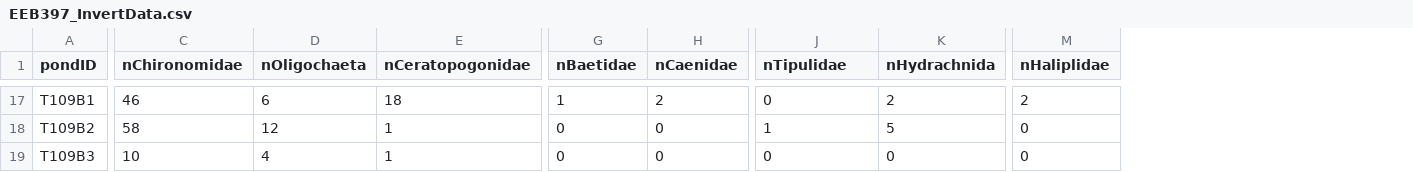
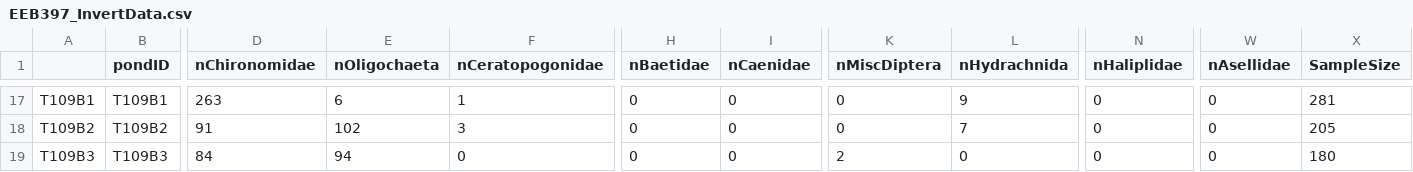
Before and after one commit to dumassam/StormwaterInverts, a CSV file: EEB397_InvertData.csv, drawn as a sheet; only a part is shown, gaps mark what is left out; addresses are those after the commit; the diff covers the shown part only; the diff names each change by its address in the sheet, - before the commit and + after, or states it on an @@ line.

```diff
--- a/EEB397_InvertData.csv
+++ b/EEB397_InvertData.csv
+column A, rows 17-19: T109B1 | T109B2 | T109B3
+column W (nAsellidae), rows 17-19: all 0
+column X (SampleSize), rows 17-19: 281 | 205 | 180
-K1: nTipulidae
+K1: nMiscDiptera
-D17 (nChironomidae): 46
+D17 (nChironomidae): 263
-F17 (nCeratopogonidae): 18
+F17 (nCeratopogonidae): 1
-H17 (nBaetidae): 1
+H17 (nBaetidae): 0
-I17 (nCaenidae): 2
+I17 (nCaenidae): 0
-L17 (nHydrachnida): 2
+L17 (nHydrachnida): 9
-N17 (nHaliplidae): 2
+N17 (nHaliplidae): 0
-D18 (nChironomidae): 58
+D18 (nChironomidae): 91
-E18 (nOligochaeta): 12
+E18 (nOligochaeta): 102
-F18 (nCeratopogonidae): 1
+F18 (nCeratopogonidae): 3
-K18 (nMiscDiptera): 1
+K18 (nMiscDiptera): 0
-L18 (nHydrachnida): 5
+L18 (nHydrachnida): 7
-D19 (nChironomidae): 10
+D19 (nChironomidae): 84
-E19 (nOligochaeta): 4
+E19 (nOligochaeta): 94
-F19 (nCeratopogonidae): 1
+F19 (nCeratopogonidae): 0
-K19 (nMiscDiptera): 0
+K19 (nMiscDiptera): 2
```
Also changed, not shown: 64 edited cells elsewhere in this file, 31 other files.
